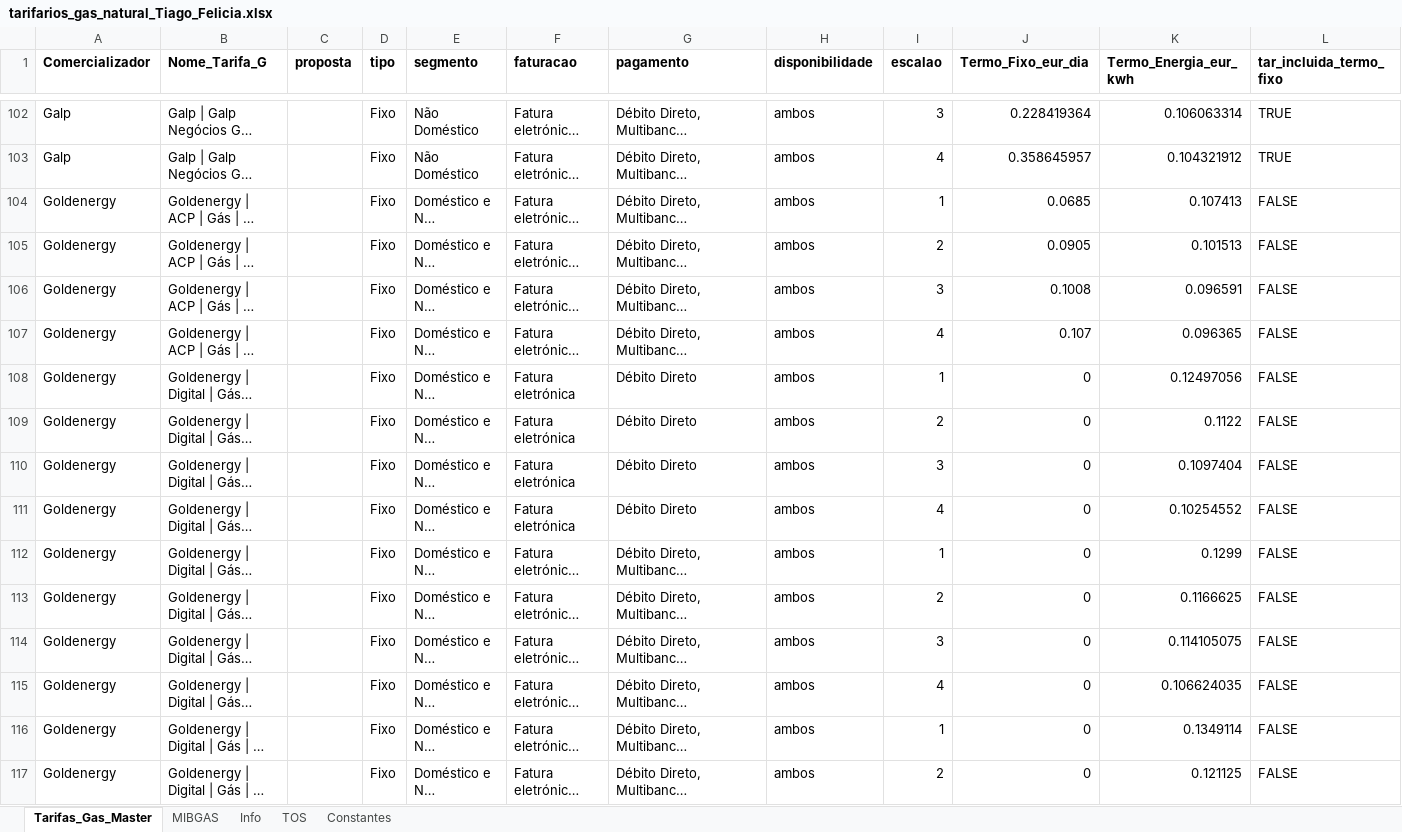
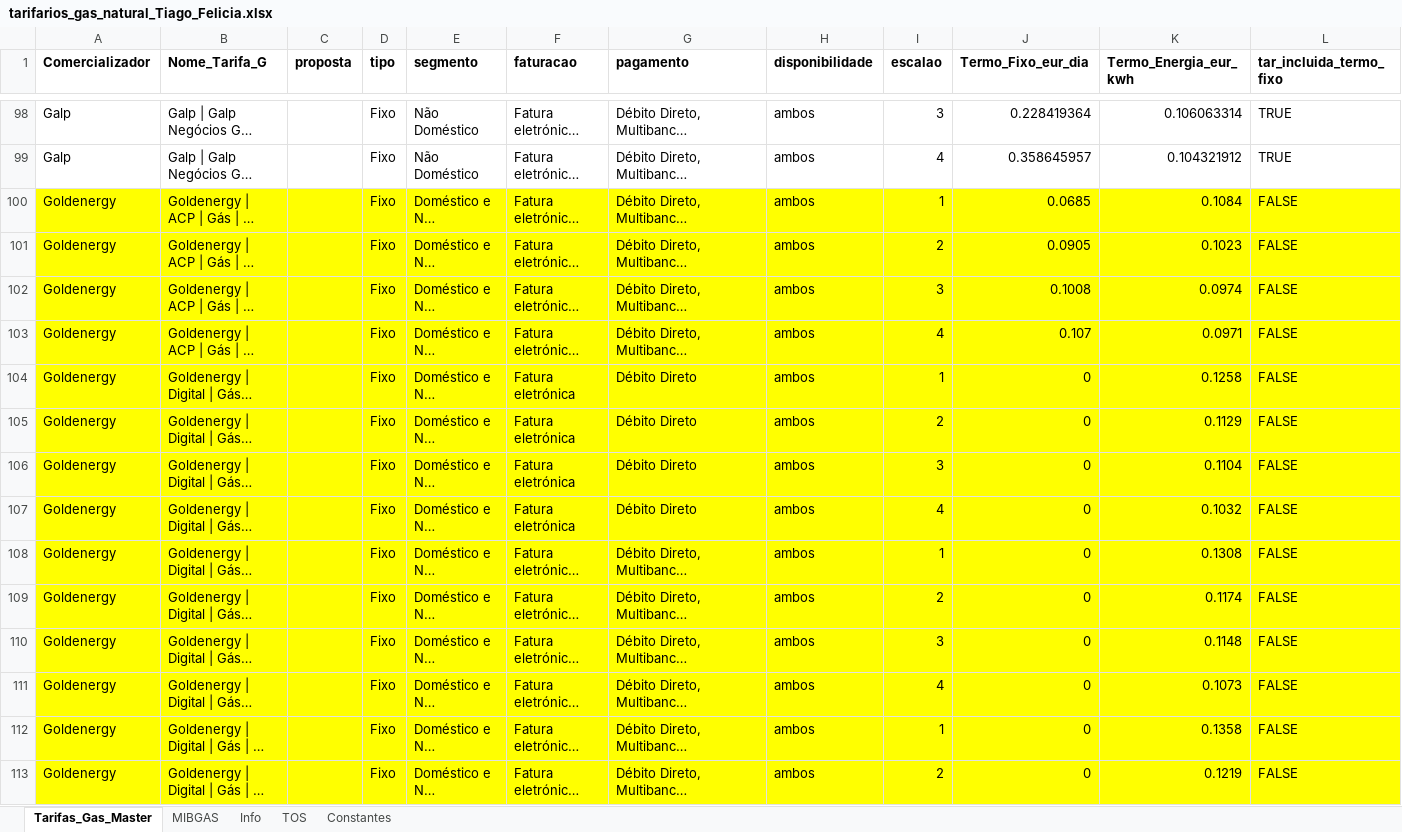
Before and after one commit to tiagofelicia/dados-energia, an Excel workbook: data/simuladores/simulador-tarifarios-gas/tarifarios_gas_natural_Tiago_Felicia.xlsx, sheet Tarifas_Gas_Master, drawn as a sheet; only a part is shown, gaps mark what is left out; long unchanged cells end in …; values as stored, in another font and other column widths than the file's, no borders; addresses are those after the commit; the diff covers the shown part only; the diff names each change by its address in the sheet, - before the commit and + after, or states it on an @@ line.

```diff
--- a/data/simuladores/simulador-tarifarios-gas/tarifarios_gas_natural_Tiago_Felicia.xlsx (sheet Tarifas_Gas_Master)
+++ b/data/simuladores/simulador-tarifarios-gas/tarifarios_gas_natural_Tiago_Felicia.xlsx (sheet Tarifas_Gas_Master)
-A100:L113 fill: none
+A100:L113 fill: #FFFF00
-K100 (Termo_Energia_eur_kwh): 0.107413
+K100 (Termo_Energia_eur_kwh): 0.1084
-K101 (Termo_Energia_eur_kwh): 0.101513
+K101 (Termo_Energia_eur_kwh): 0.1023
-K102 (Termo_Energia_eur_kwh): 0.096591
+K102 (Termo_Energia_eur_kwh): 0.0974
-K103 (Termo_Energia_eur_kwh): 0.096365
+K103 (Termo_Energia_eur_kwh): 0.0971
-K104 (Termo_Energia_eur_kwh): 0.12497056
+K104 (Termo_Energia_eur_kwh): 0.1258
-K105 (Termo_Energia_eur_kwh): 0.1122
+K105 (Termo_Energia_eur_kwh): 0.1129
-K106 (Termo_Energia_eur_kwh): 0.1097404
+K106 (Termo_Energia_eur_kwh): 0.1104
-K107 (Termo_Energia_eur_kwh): 0.10254552
+K107 (Termo_Energia_eur_kwh): 0.1032
-K108 (Termo_Energia_eur_kwh): 0.1299
+K108 (Termo_Energia_eur_kwh): 0.1308
-K109 (Termo_Energia_eur_kwh): 0.1166625
+K109 (Termo_Energia_eur_kwh): 0.1174
-K110 (Termo_Energia_eur_kwh): 0.114105075
+K110 (Termo_Energia_eur_kwh): 0.1148
-K111 (Termo_Energia_eur_kwh): 0.106624035
+K111 (Termo_Energia_eur_kwh): 0.1073
-K112 (Termo_Energia_eur_kwh): 0.1349114
+K112 (Termo_Energia_eur_kwh): 0.1358
-K113 (Termo_Energia_eur_kwh): 0.121125
+K113 (Termo_Energia_eur_kwh): 0.1219
```
Also changed, not shown: 4 removed rows, 21 edited cells and cell formats elsewhere in this sheet, sheet MIBGAS, sheet Constantes.
